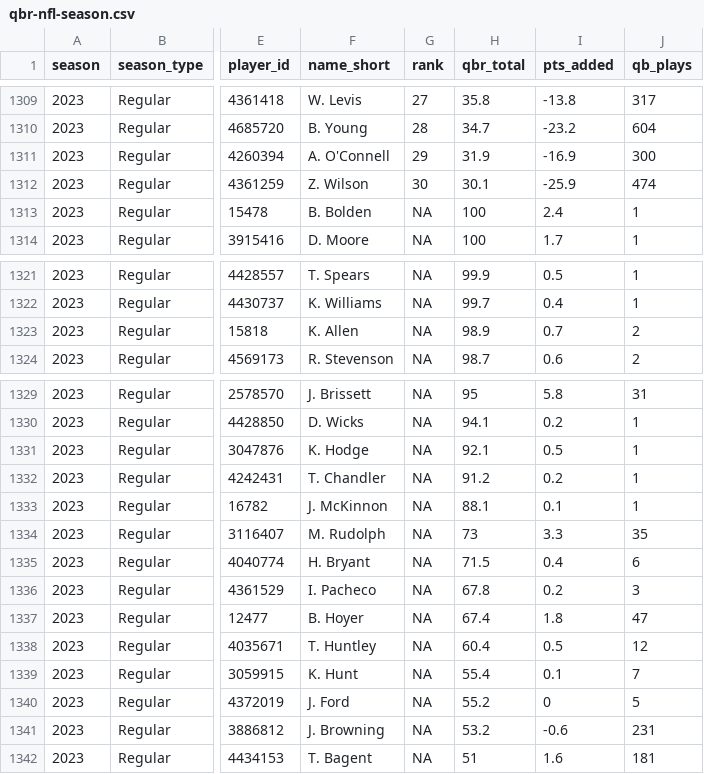
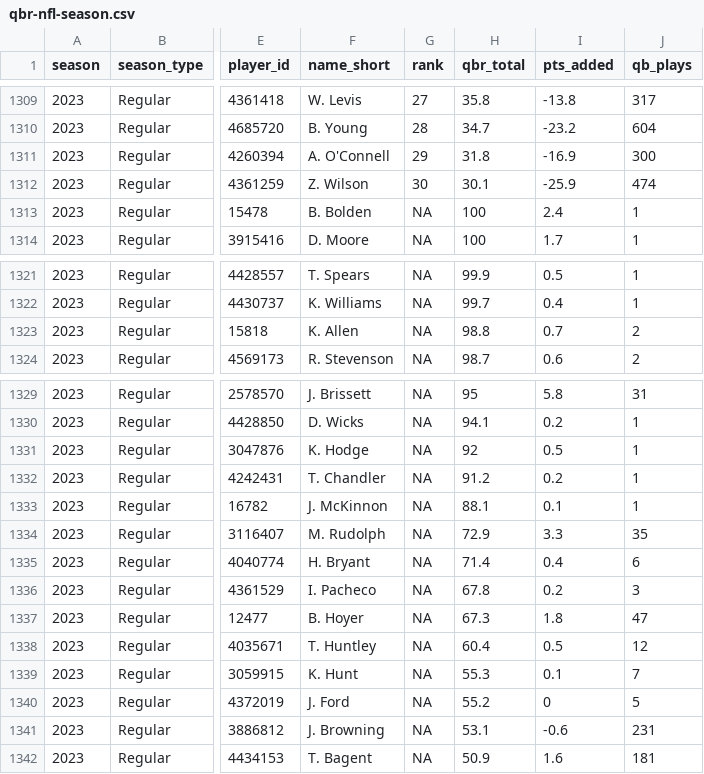
Before and after one commit to nflverse/espnscrapeR-data, a CSV file: data/qbr-nfl-season.csv, drawn as a sheet; only a part is shown, gaps mark what is left out; the diff covers the shown part only; the diff names each change by its address in the sheet, - before the commit and + after, or states it on an @@ line.

```diff
--- a/data/qbr-nfl-season.csv
+++ b/data/qbr-nfl-season.csv
-H1311 (qbr_total): 31.9
+H1311 (qbr_total): 31.8
-H1323 (qbr_total): 98.9
+H1323 (qbr_total): 98.8
-H1331 (qbr_total): 92.1
+H1331 (qbr_total): 92
-H1334 (qbr_total): 73
+H1334 (qbr_total): 72.9
-H1335 (qbr_total): 71.5
+H1335 (qbr_total): 71.4
-H1337 (qbr_total): 67.4
+H1337 (qbr_total): 67.3
-H1339 (qbr_total): 55.4
+H1339 (qbr_total): 55.3
-H1341 (qbr_total): 53.2
+H1341 (qbr_total): 53.1
-H1342 (qbr_total): 51
+H1342 (qbr_total): 50.9
```
Also changed, not shown: 18 edited cells elsewhere in this file, 3 other files.
